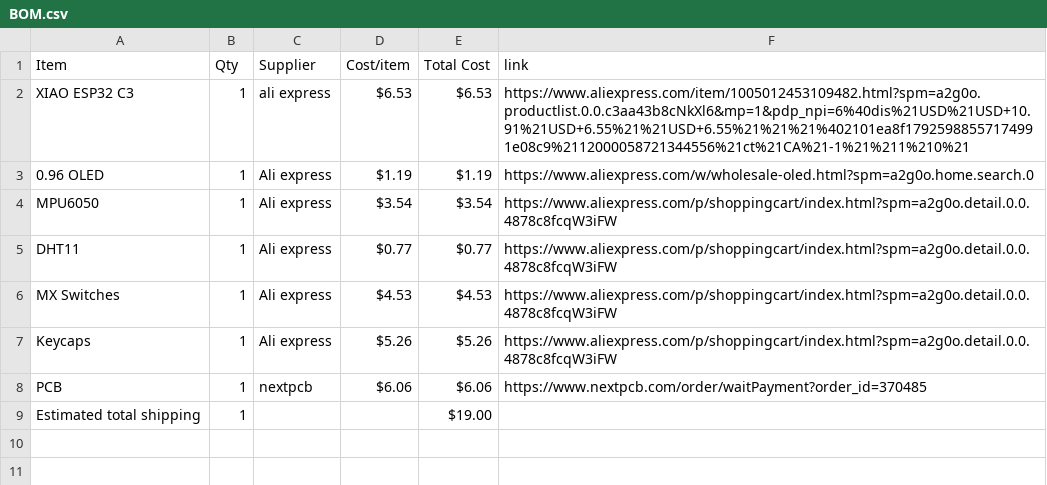
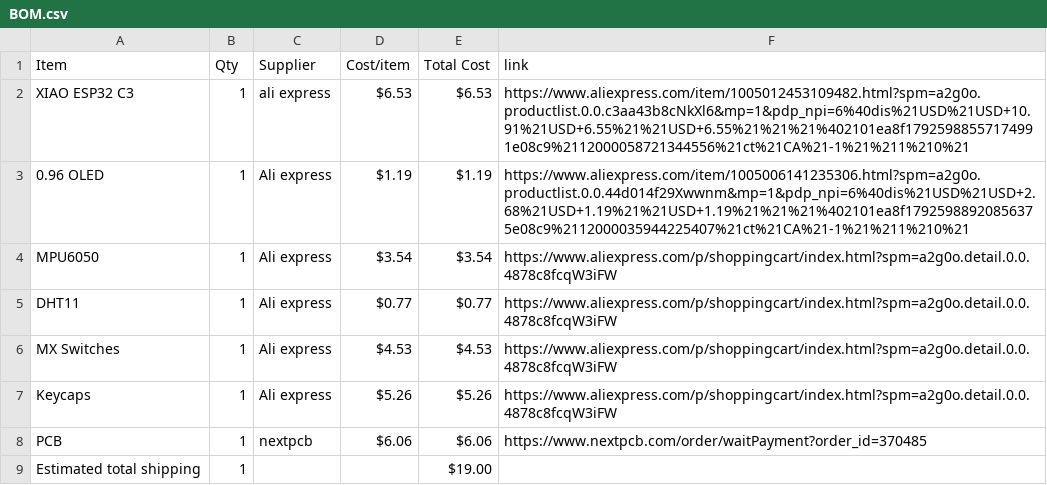
Before and after one commit to Connortheguy665/1st-project, a CSV file: BOM.csv, drawn as a sheet.

Commit message:
Sync Starbie from Half Life

```diff
--- a/BOM.csv
+++ b/BOM.csv
@@ -2,3 +2,3 @@ Item,Qty,Supplier,Cost/item,Total Cost,link
 XIAO ESP32 C3,1,ali express,$6.53,$6.53,https://www.aliexpress.com/item/1005012453109482.html?spm=a2g0o.productlist.0.0.c3aa43b8cNkXl6&mp=1&pdp_npi=6%40dis%21USD%21USD+10.91%21USD+6.55%21%21USD+6.55%21%21%21%402101ea8f17925988557174991e08c9%2112000058721344556%21ct%21CA%21-1%21%211%210%21
-0.96 OLED,1,Ali express,$1.19,$1.19,https://www.aliexpress.com/w/wholesale-oled.html?spm=a2g0o.home.search.0
+0.96 OLED,1,Ali express,$1.19,$1.19,https://www.aliexpress.com/item/1005006141235306.html?spm=a2g0o.productlist.0.0.44d014f29Xwwnm&mp=1&pdp_npi=6%40dis%21USD%21USD+2.68%21USD+1.19%21%21USD+1.19%21%21%21%402101ea8f17925988920856375e08c9%2112000035944225407%21ct%21CA%21-1%21%211%210%21
 MPU6050,1,Ali express,$3.54,$3.54,https://www.aliexpress.com/p/shoppingcart/index.html?spm=a2g0o.detail.0.0.4878c8fcqW3iFW
```
